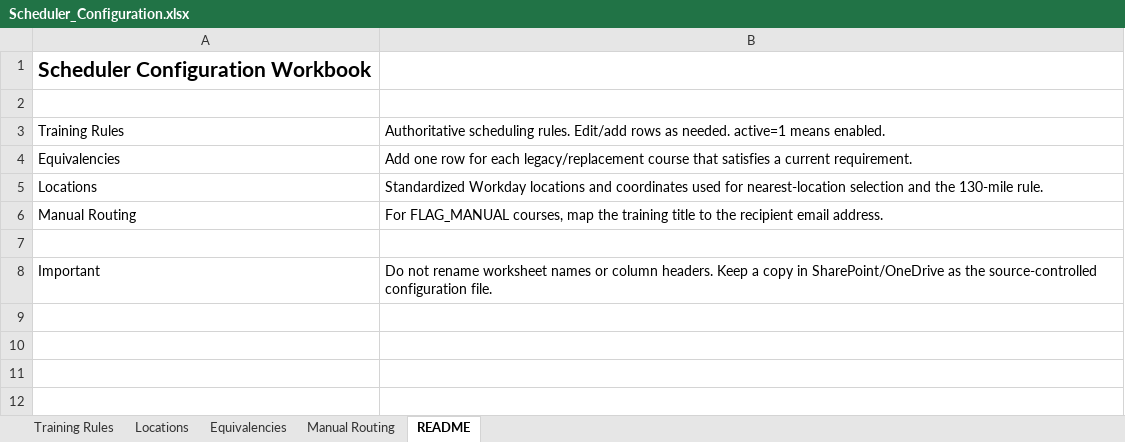
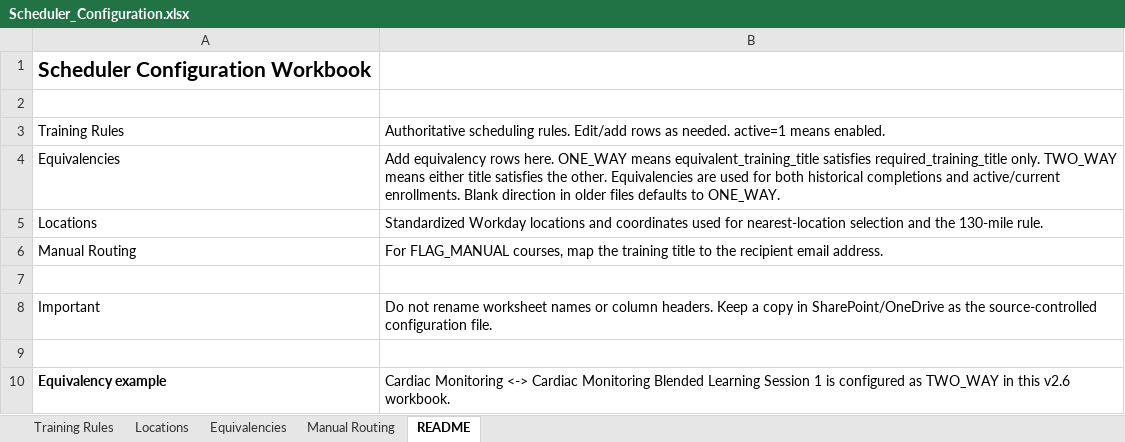
Before and after one commit to aconw/Scheduler-Application, an Excel workbook: config/Scheduler_Configuration.xlsx, sheet README, drawn as a sheet; values as stored, in another font and other column widths than the file's, no borders; the diff names each change by its address in the sheet, - before the commit and + after, or states it on an @@ line.

```diff
--- a/config/Scheduler_Configuration.xlsx (sheet README)
+++ b/config/Scheduler_Configuration.xlsx (sheet README)
-B4: Add one row for each legacy/replacement course that satisfies a current requirement.
+B4: Add equivalency rows here. ONE_WAY means equivalent_training_title satisfies required_training_title only. TWO_WAY means either title satisfies the other. Equivalencies are used for both historical completions and active/current enrollments. Blank direction in older files defaults to ONE_WAY.
+row 9: (empty)
+row 10: Equivalency example | Cardiac Monitoring <-> Cardiac Monitoring Blended Learning Session 1 is configured as TWO_WAY in this v2.6 workbook.
```
Also changed, not shown: sheet Equivalencies, 5 other files.
